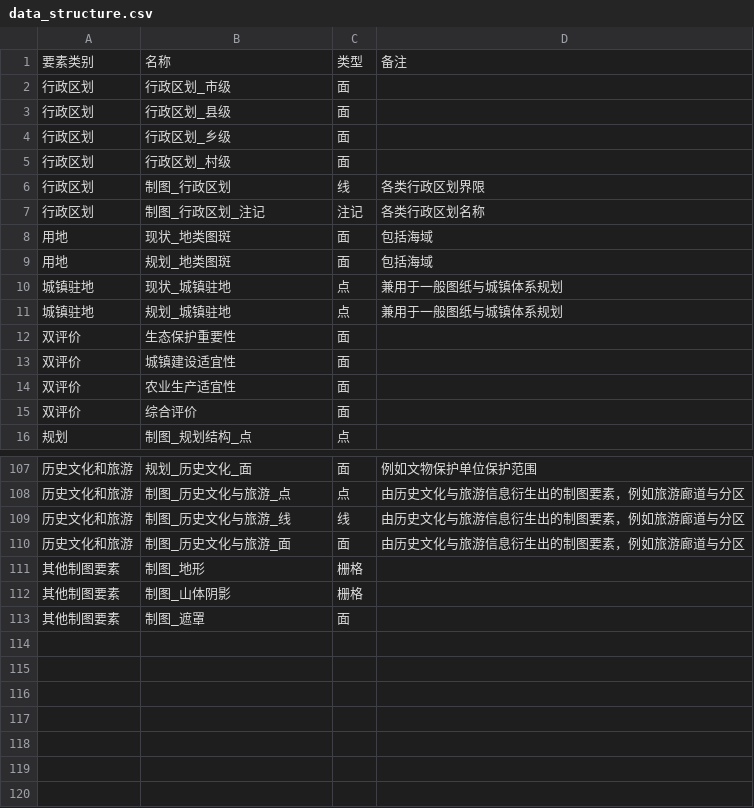
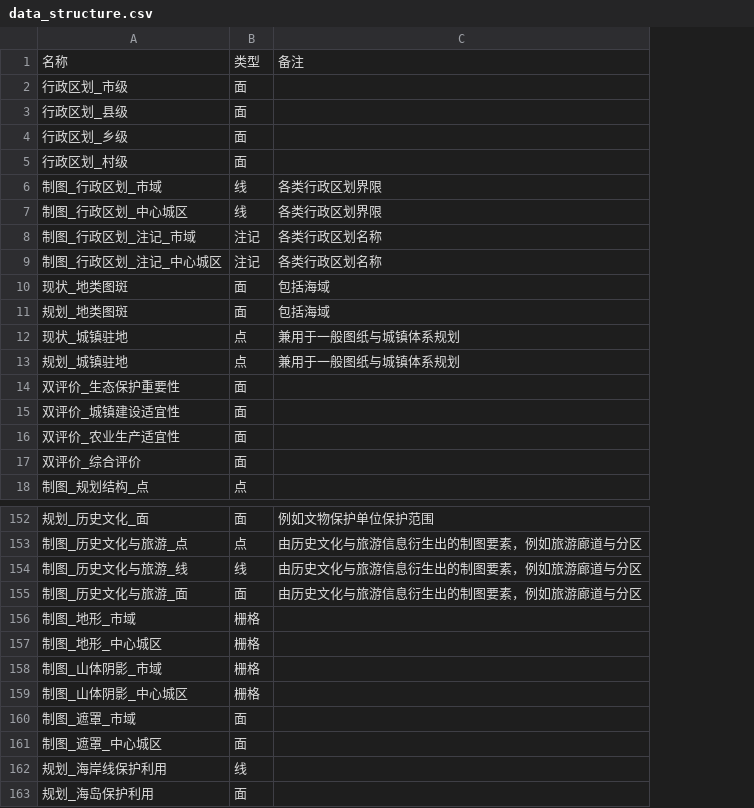
Before and after one commit to Leopold-Z/sp_data_examination, a CSV file: data_structure.csv, drawn as a sheet; only a part is shown, gaps mark what is left out; removed rows and columns are numbered as before the commit, all else as after; the diff covers the shown part only; the diff names each change by its address in the sheet, - before the commit and + after, or states it on an @@ line.

```diff
--- a/data_structure.csv
+++ b/data_structure.csv
-column A, rows 1-16: 要素类别 | 行政区划 | 行政区划 | 行政区划 | 行政区划 | 行政区划 | 行政区划 | 用地 | 用地 | 城镇驻地 | 城镇驻地 | 双评价 | 双评价 | 双评价 | 双评价 | 规划; rows 107-113: 历史文化和旅游 | 历史文化和旅游 | 历史文化和旅游 | 历史文化和旅游 | 其他制图要素 | 其他制图要素 | 其他制图要素
-A6: 制图_行政区划
+A6: 制图_行政区划_市域
+row 7: 制图_行政区划_中心城区 | 线 | 各类行政区划界限
-A8: 制图_行政区划_注记
+A8: 制图_行政区划_注记_市域
+row 9: 制图_行政区划_注记_中心城区 | 注记 | 各类行政区划名称
-A14: 生态保护重要性
+A14: 双评价_生态保护重要性
-A15: 城镇建设适宜性
+A15: 双评价_城镇建设适宜性
-A16: 农业生产适宜性
+A16: 双评价_农业生产适宜性
-A17: 综合评价
+A17: 双评价_综合评价
-A156: 制图_地形
+A156: 制图_地形_市域
+row 157: 制图_地形_中心城区 | 栅格
-A158: 制图_山体阴影
+A158: 制图_山体阴影_市域
+row 159: 制图_山体阴影_中心城区 | 栅格
-A160: 制图_遮罩
+A160: 制图_遮罩_市域
+row 161: 制图_遮罩_中心城区 | 面
+row 162: 规划_海岸线保护利用 | 线
+row 163: 规划_海岛保护利用 | 面
```
Also changed, not shown: 43 added rows and 7 edited cells elsewhere in this file.
